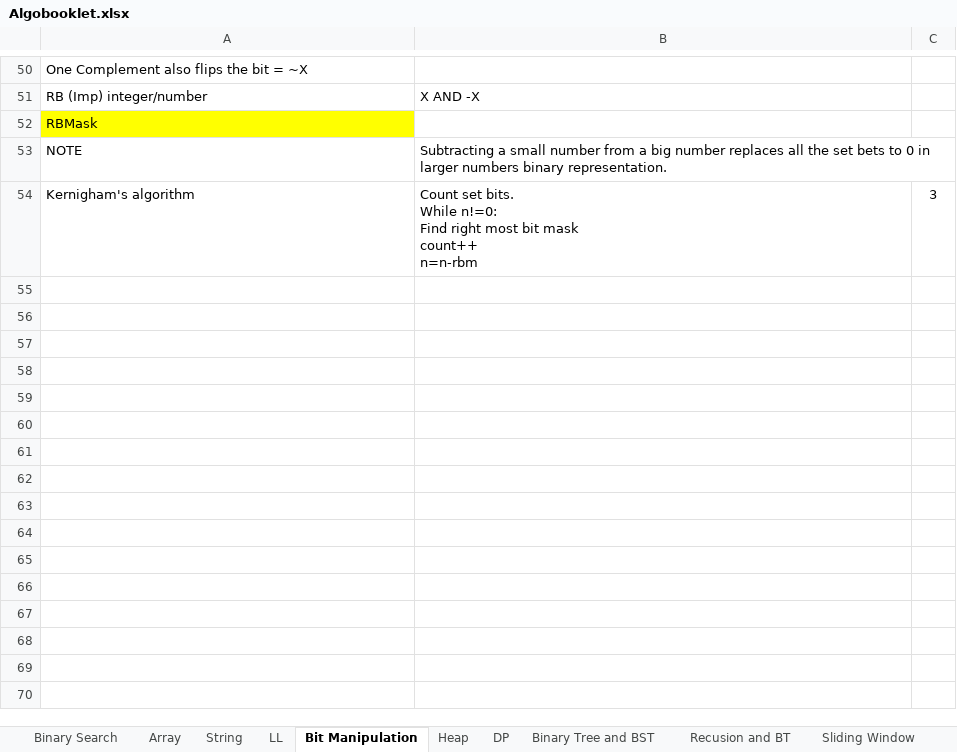
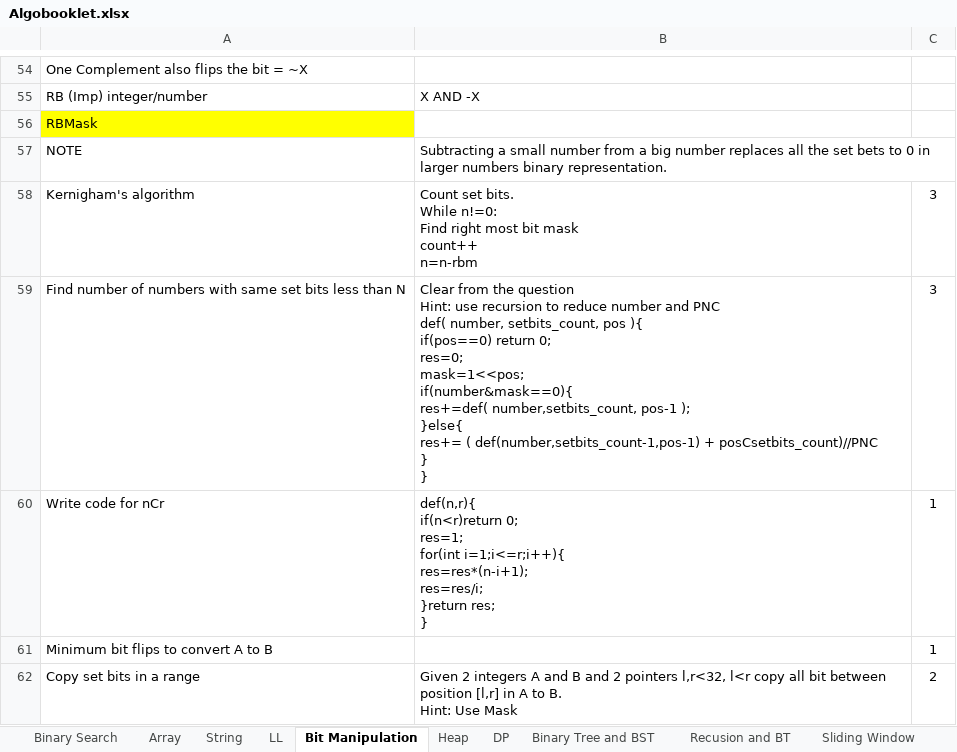
Before and after one commit to RajS18/Algobase, an Excel workbook: Algobooklet.xlsx, sheet Bit Manipulation, drawn as a sheet; only a part is shown, gaps mark what is left out; values as stored, in another font and other column widths than the file's, no borders; ↵ is a line break in a cell; the diff covers the shown part only; the diff names each change by its address in the sheet, - before the commit and + after, or states it on an @@ line.

Commit message:
modified push

```diff
--- a/Algobooklet.xlsx (sheet Bit Manipulation)
+++ b/Algobooklet.xlsx (sheet Bit Manipulation)
+row 59: Find number of numbers with same set bits less than N | Clear from the question ↵ Hint: use recursion to reduce number and PNC ↵ def( number, setbits_count, pos ){ ↵ if(pos==0) return 0; ↵ res=0; ↵ mask=1<<pos; ↵ if(number&mask==0){ ↵ res+=def( number,setbits_count, pos-1 ); ↵ }else{ ↵ res+= ( def(number,setbits_count-1,pos-1) + posCsetbits_count)//PNC ↵ } ↵ } | 3
+row 60: Write code for nCr | def(n,r){ ↵ if(n<r)return 0; ↵ res=1; ↵ for(int i=1;i<=r;i++){ ↵ res=res*(n-i+1); ↵ res=res/i; ↵ }return res; ↵ } | 1
+row 61: Minimum bit flips to convert A to B |  | 1
+row 62: Copy set bits in a range | Given 2 integers A and B and 2 pointers l,r<32, l<r copy all bit between position [l,r] in A to B. ↵ Hint: Use Mask | 2
```
Also changed, not shown: 7 added rows and 3 edited cells elsewhere in this sheet, sheet DP.
